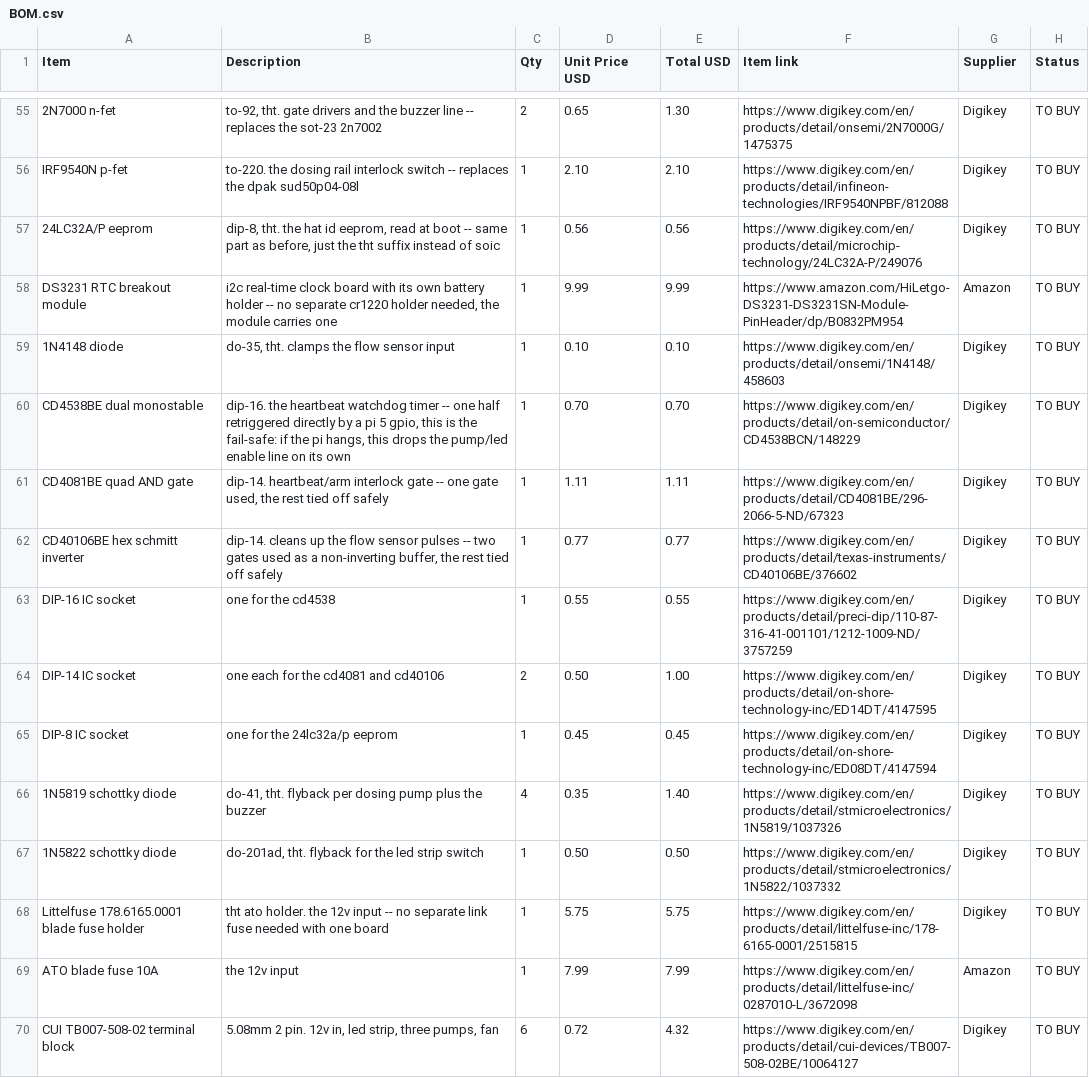
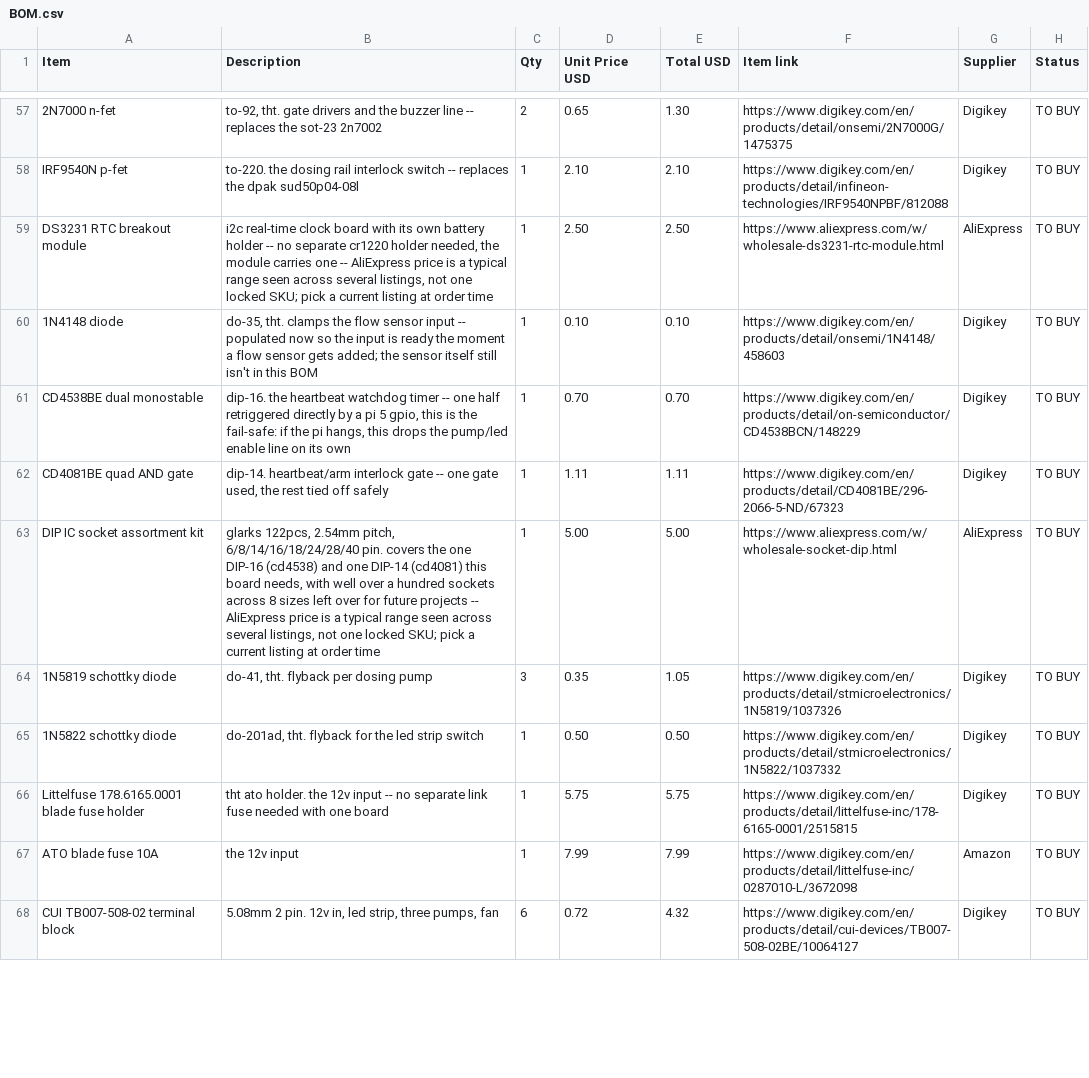
Before and after one commit to DagaVedant/Hydroponic-Garden, a CSV file: BOM.csv, drawn as a sheet; only a part is shown, gaps mark what is left out; removed rows and columns are numbered as before the commit, all else as after; the diff covers the shown part only; the diff names each change by its address in the sheet, - before the commit and + after, or states it on an @@ line.

Commit message:
price the BOM down: AliExpress swaps, cut unused parts, waste-reduced kits

```diff
--- a/BOM.csv
+++ b/BOM.csv
-row 57: 24LC32A/P eeprom | dip-8, tht. the hat id eeprom, read at boot -- same part as before, just the tht suffix instead of soic | 1 | 0.56 | 0.56 | https://www.digikey.com/en/products/detail/microchip-technology/24LC32A-P/249076 | Digikey | TO BUY
-B59 (Description): …carries one
+B59 (Description): …carries one -- AliExpress price is a typical range seen across several listings, not one locked SKU; pick a current listing at order time
-D59 (Unit Price USD): 9.99
+D59 (Unit Price USD): 2.50
-E59 (Total USD): 9.99
+E59 (Total USD): 2.50
-F59 (Item link): https://www.amazon.com/HiLetgo-DS3231-DS3231SN-Module-PinHeader/dp/B0832PM954
+F59 (Item link): https://www.aliexpress.com/w/wholesale-ds3231-rtc-module.html
-G59 (Supplier): Amazon
+G59 (Supplier): AliExpress
-B60 (Description): …sensor input
+B60 (Description): …sensor input -- populated now so the input is ready the moment a flow sensor gets added; the sensor itself still isn't in this BOM
-row 62: CD40106BE hex schmitt inverter | dip-14. cleans up the flow sensor pulses -- two gates used as a non-inverting buffer, the rest tied off safely | 1 | 0.77 | 0.77 | https://www.digikey.com/en/products/detail/texas-instruments/CD40106BE/376602 | Digikey | TO BUY
-row 63: DIP-16 IC socket | one for the cd4538 | 1 | 0.55 | 0.55 | https://www.digikey.com/en/products/detail/preci-dip/110-87-316-41-001101/1212-1009-ND/3757259 | Digikey | TO BUY
-row 64: DIP-14 IC socket | one each for the cd4081 and cd40106 | 2 | 0.50 | 1.00 | https://www.digikey.com/en/products/detail/on-shore-technology-inc/ED14DT/4147595 | Digikey | TO BUY
-row 65: DIP-8 IC socket | one for the 24lc32a/p eeprom | 1 | 0.45 | 0.45 | https://www.digikey.com/en/products/detail/on-shore-technology-inc/ED08DT/4147594 | Digikey | TO BUY
+row 63: DIP IC socket assortment kit | glarks 122pcs, 2.54mm pitch, 6/8/14/16/18/24/28/40 pin. covers the one DIP-16 (cd4538) and one DIP-14 (cd4081) this board needs, with well over a hundred sockets across 8 sizes left over for future projects -- AliExpress price is a typical range seen across several listings, not one locked SKU; pick a current listing at order time | 1 | 5.00 | 5.00 | https://www.aliexpress.com/w/wholesale-socket-dip.html | AliExpress | TO BUY
-B64 (Description): do-41, tht. flyback per dosing pump plus the buzzer
+B64 (Description): do-41, tht. flyback per dosing pump
-C64 (Qty): 4
+C64 (Qty): 3
-E64 (Total USD): 1.40
+E64 (Total USD): 1.05
```
Also changed, not shown: 4 added rows, 4 removed rows and 74 edited cells elsewhere in this file.
